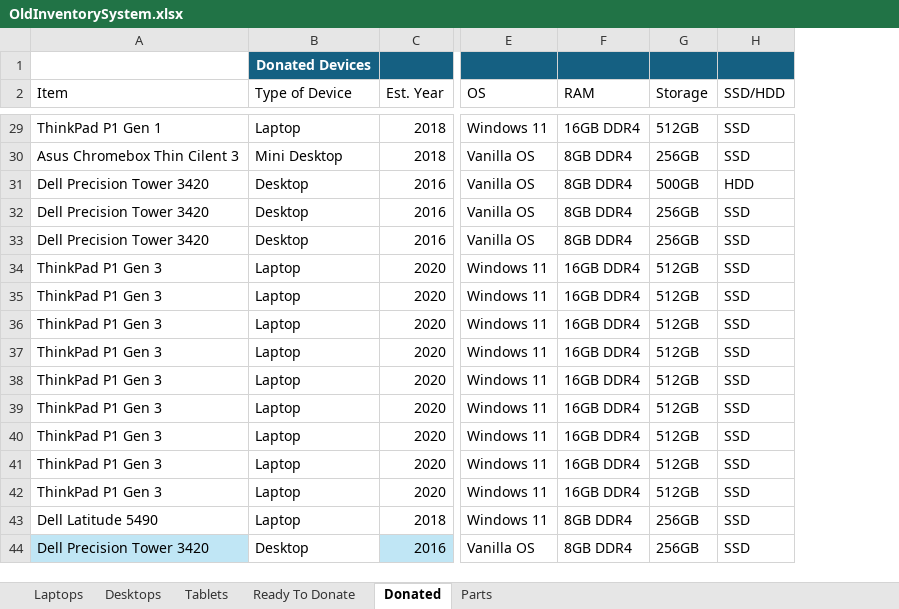
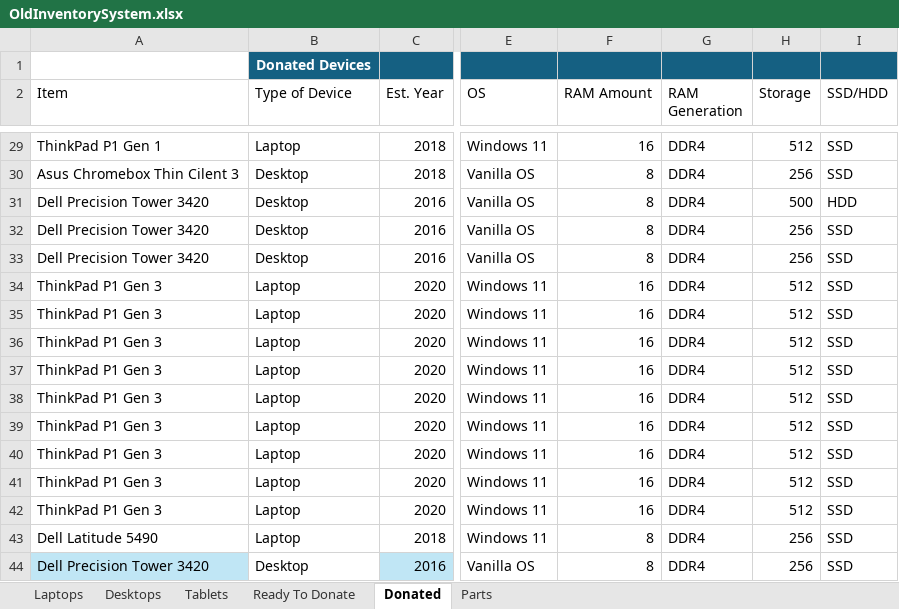
Before and after one commit to BinaryHeartUS/Inventory-System, an Excel workbook: data/OldInventorySystem.xlsx, sheet Donated, drawn as a sheet; only a part is shown, gaps mark what is left out; values as stored, in another font and other column widths than the file's, no borders; conditional formats and table styles not drawn; removed rows and columns are numbered as before the commit, all else as after; the diff covers the shown part only; the diff names each change by its address in the sheet, - before the commit and + after, or states it on an @@ line.

```diff
--- a/data/OldInventorySystem.xlsx (sheet Donated)
+++ b/data/OldInventorySystem.xlsx (sheet Donated)
-column F (RAM), rows 29-44: 16GB DDR4 | 8GB DDR4 | 8GB DDR4 | 8GB DDR4 | 8GB DDR4 | 16GB DDR4 | 16GB DDR4 | 16GB DDR4 | 16GB DDR4 | 16GB DDR4 | 16GB DDR4 | 16GB DDR4 | 16GB DDR4 | 16GB DDR4 | 8GB DDR4 | 8GB DDR4
+column F (RAM Amount), rows 29-44: 16 | 8 | 8 | 8 | 8 | 16 | 16 | 16 | 16 | 16 | 16 | 16 | 16 | 16 | 8 | 8
+column G (RAM Generation), rows 29-44: all DDR4
-H29 (Storage): 512GB
+H29 (Storage): 512
-B30 (Type of Device): Mini Desktop
+B30 (Type of Device): Desktop
-H30 (Storage): 256GB
+H30 (Storage): 256
-H31 (Storage): 500GB
+H31 (Storage): 500
-H32:H33 (Storage): 256GB
+H32:H33 (Storage): 256
-H34:H42 (Storage): 512GB
+H34:H42 (Storage): 512
-H43:H44 (Storage): 256GB
+H43:H44 (Storage): 256
```
Also changed, not shown: 22 edited cells elsewhere in this sheet, sheet Ready To Donate, formulas that keep their value, 5 other files.
